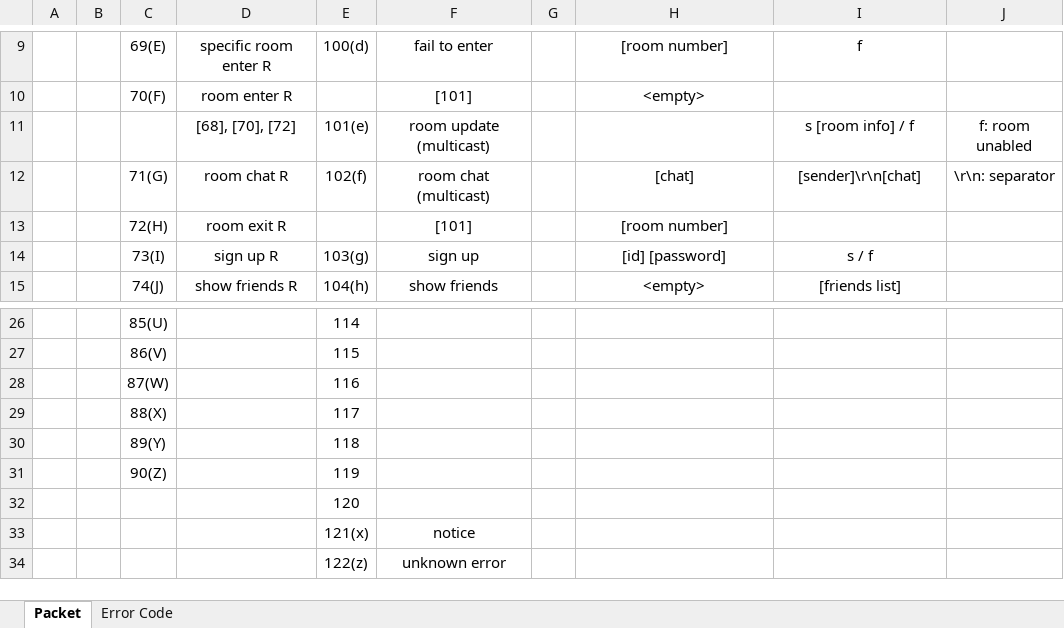
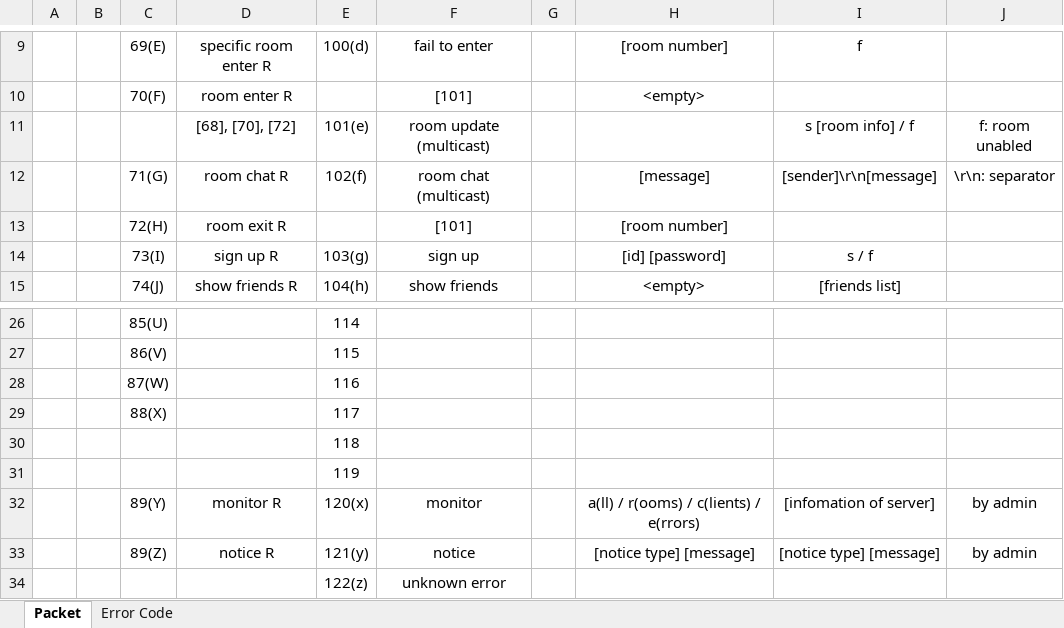
Before and after one commit to Ilumia/TheVampire_server, an Excel workbook: packet model.xlsx, sheet Packet, drawn as a sheet; only a part is shown, gaps mark what is left out; values as stored, in another font and other column widths than the file's, no borders; removed rows and columns are numbered as before the commit, all else as after; the diff names each change by its address in the sheet, - before the commit and + after, or states it on an @@ line.

Commit message:
Add monitoring packet model

```diff
--- a/packet model.xlsx (sheet Packet)
+++ b/packet model.xlsx (sheet Packet)
-H12: [chat]
+H12: [message]
-I12: [sender]\r\n[chat]
+I12: [sender]\r\n[message]
+row 30:  |  |  |  | 118
+row 31:  |  |  |  | 119
-D32: (empty)
+D32: monitor R
-E32: 118
+E32: 120(x)
-F32: (empty)
+F32: monitor
-H32: (empty)
+H32: a(ll) / r(ooms) / c(lients) / e(rrors)
-I32: (empty)
+I32: [infomation of server]
-J32: (empty)
+J32: by admin
-row 31:  |  | 90(Z) |  | 119
-row 32:  |  |  |  | 120
-row 33:  |  |  |  | 121(x) | notice
+row 33:  |  | 89(Z) | notice R | 121(y) | notice |  | [notice type] [message] | [notice type] [message] | by admin
```
Also changed, not shown: 3 other files.
